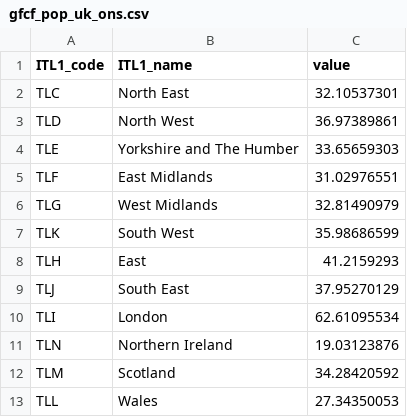
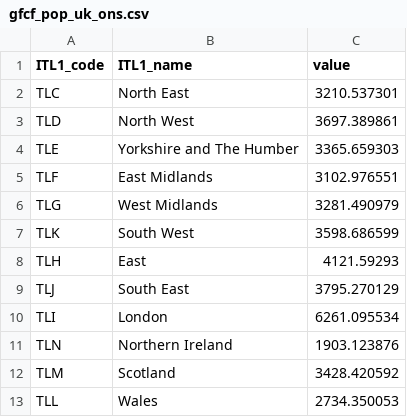
Before and after one commit to hcantekin/hcantekin.github.io, a CSV file: gfcf_pop_uk_ons.csv, drawn as a sheet.

Commit message:
Add files via upload

```diff
--- a/gfcf_pop_uk_ons.csv
+++ b/gfcf_pop_uk_ons.csv
@@ -1,13 +1,13 @@
 ITL1_code,ITL1_name,value
-TLC,North East,32.10537301
-TLD,North West,36.97389861
-TLE,Yorkshire and The Humber,33.65659303
-TLF,East Midlands,31.02976551
-TLG,West Midlands,32.81490979
-TLK,South West,35.98686599
-TLH,East,41.2159293
-TLJ,South East,37.95270129
-TLI,London,62.61095534
-TLN,Northern Ireland,19.03123876
-TLM,Scotland,34.28420592
-TLL,Wales,27.34350053
+TLC,North East,3210.537301
+TLD,North West,3697.389861
+TLE,Yorkshire and The Humber,3365.659303
+TLF,East Midlands,3102.976551
+TLG,West Midlands,3281.490979
+TLK,South West,3598.686599
+TLH,East,4121.59293
+TLJ,South East,3795.270129
+TLI,London,6261.095534
+TLN,Northern Ireland,1903.123876
+TLM,Scotland,3428.420592
+TLL,Wales,2734.350053
```
